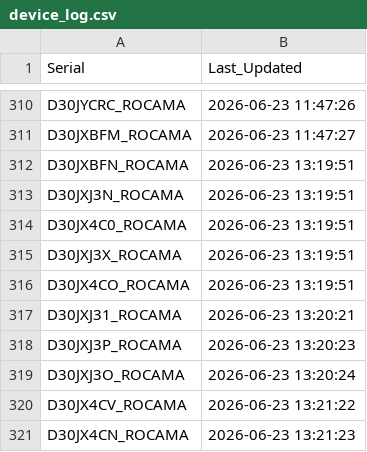
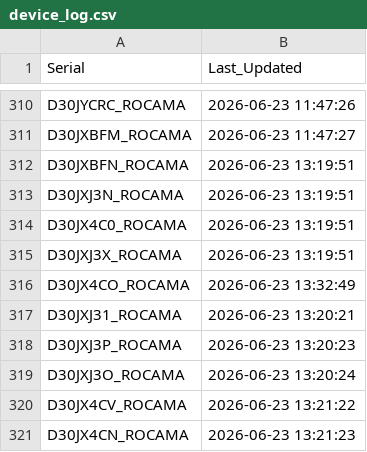
Before and after one commit to gganada/Huenit_update_repo, a CSV file: logs/device_log.csv, drawn as a sheet; only a part is shown, gaps mark what is left out.

Commit message:
🎯 K210 펌웨어 업데이트 완료 - 총 324개 장치 로그 업데이트

```diff
--- a/logs/device_log.csv
+++ b/logs/device_log.csv
@@ -315,3 +315,3 @@ D30JX4C0_ROCAMA,2026-06-23 13:19:51
 D30JXJ3X_ROCAMA,2026-06-23 13:19:51
-D30JX4CO_ROCAMA,2026-06-23 13:19:51
+D30JX4CO_ROCAMA,2026-06-23 13:32:49
 D30JXJ31_ROCAMA,2026-06-23 13:20:21
```
